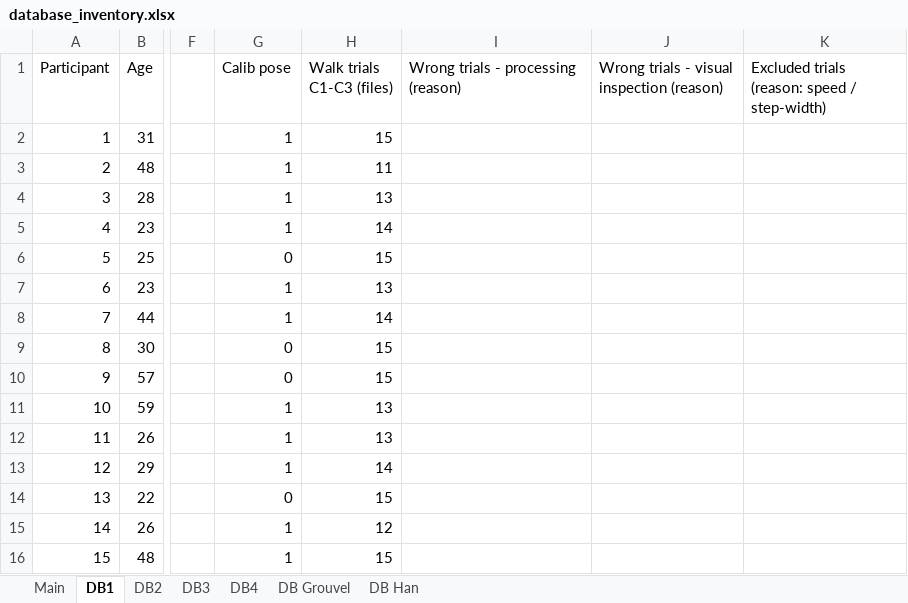
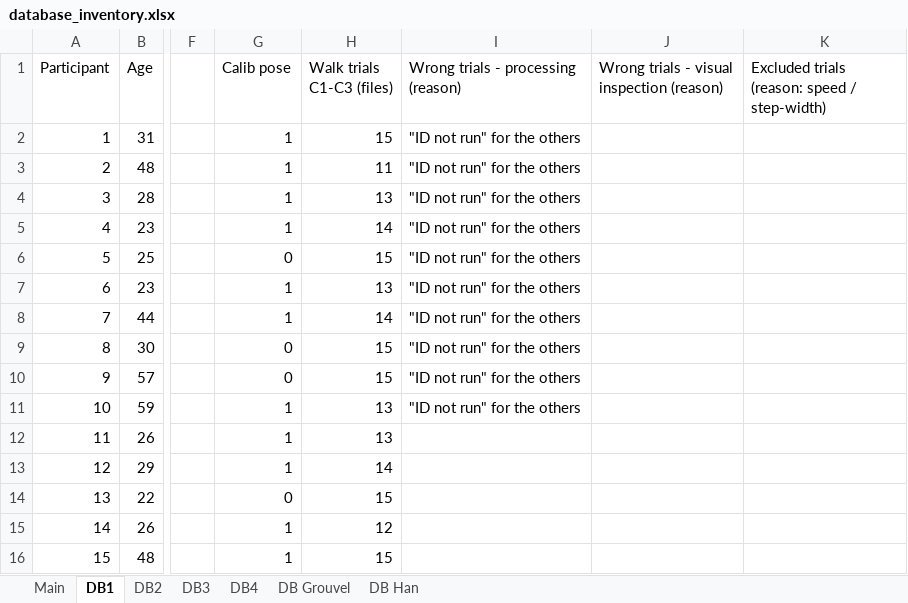
Before and after one commit to perlasqr/TeamProject_BioMAC, an Excel workbook: data/database_inventory.xlsx, sheet DB1, drawn as a sheet; only a part is shown, gaps mark what is left out; values as stored, in another font and other column widths than the file's, no borders; the diff names each change by its address in the sheet, - before the commit and + after, or states it on an @@ line.

Commit message:
DB1 P01-P10 Usable trials

```diff
--- a/data/database_inventory.xlsx (sheet DB1)
+++ b/data/database_inventory.xlsx (sheet DB1)
-I2:I11: (empty)
+I2:I11: "ID not run" for the others
```
